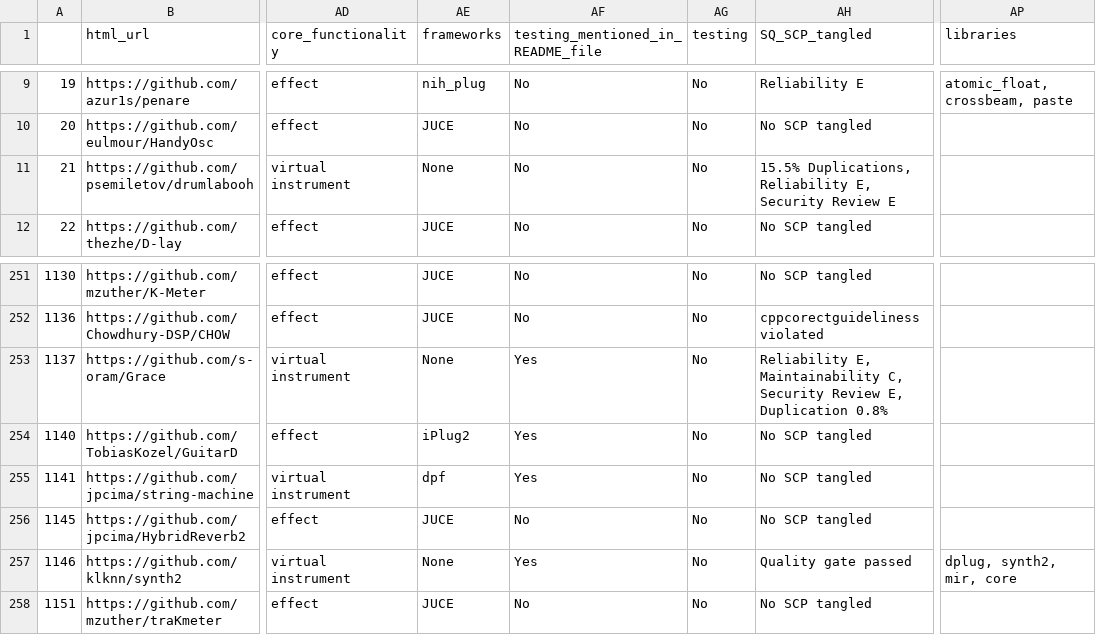
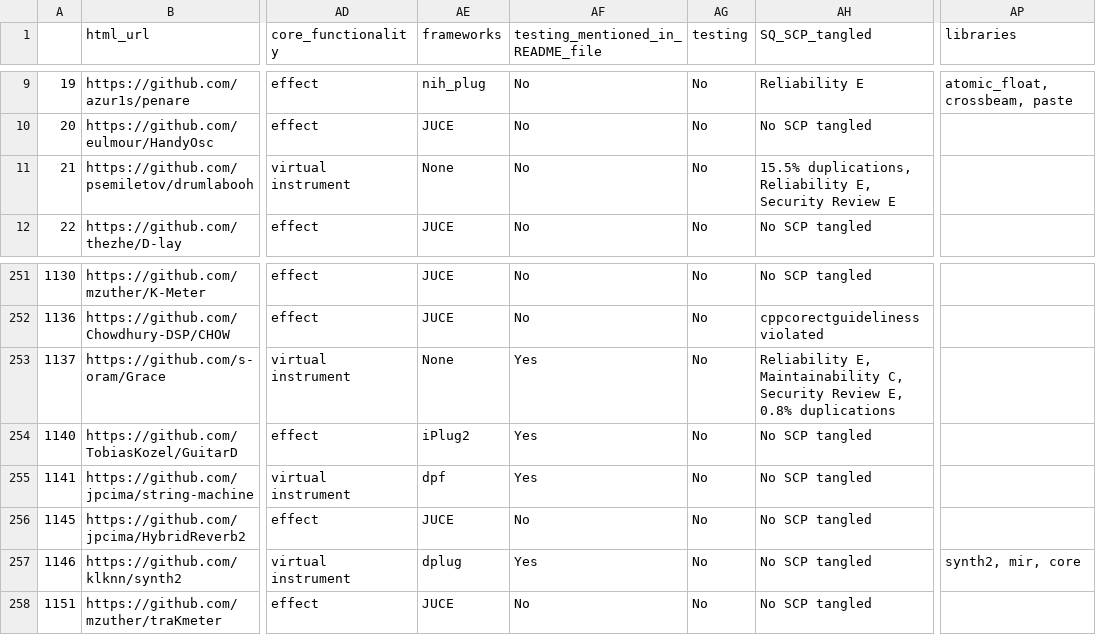
Before and after one commit to iivanoo/VST-plugins-replication-package, a CSV file: Quantitative analysis/CSVs Used/final_data_curated - final_data_curated_categorized.csv, drawn as a sheet; only a part is shown, gaps mark what is left out; the diff names each change by its address in the sheet, - before the commit and + after, or states it on an @@ line.

```diff
--- a/Quantitative analysis/CSVs Used/final_data_curated - final_data_curated_categorized.csv
+++ b/Quantitative analysis/CSVs Used/final_data_curated - final_data_curated_categorized.csv
-AH11 (SQ_SCP_tangled): 15.5% Duplications, Reliability E,…
+AH11 (SQ_SCP_tangled): 15.5% duplications, Reliability E,…
-AH253 (SQ_SCP_tangled): …Review E, Duplication 0.8%
+AH253 (SQ_SCP_tangled): …Review E, 0.8% duplications
-AE257 (frameworks): None
+AE257 (frameworks): dplug
-AH257 (SQ_SCP_tangled): Quality gate passed
+AH257 (SQ_SCP_tangled): No SCP tangled
-AP257 (libraries): dplug, synth2, mir, core
+AP257 (libraries): synth2, mir, core
```
Also changed, not shown: Quantitative analysis/CSVs Used/scp_tangled.csv, 2 other files.
